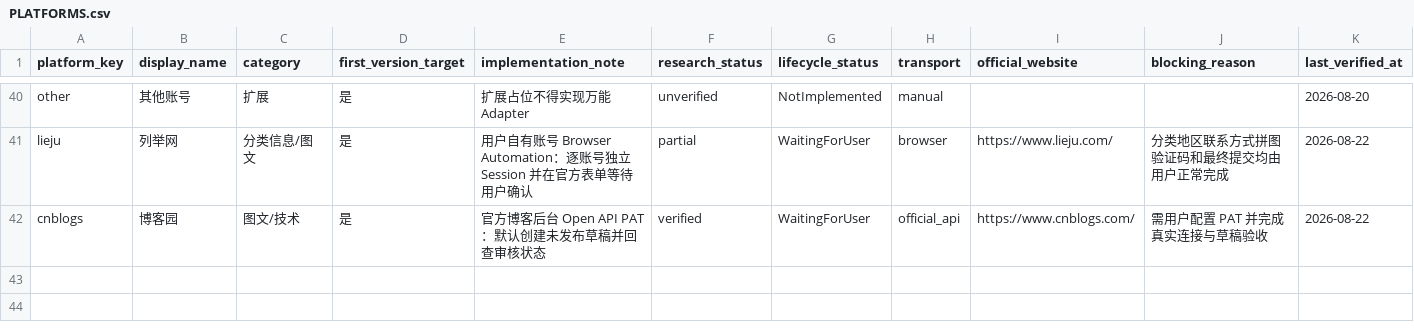
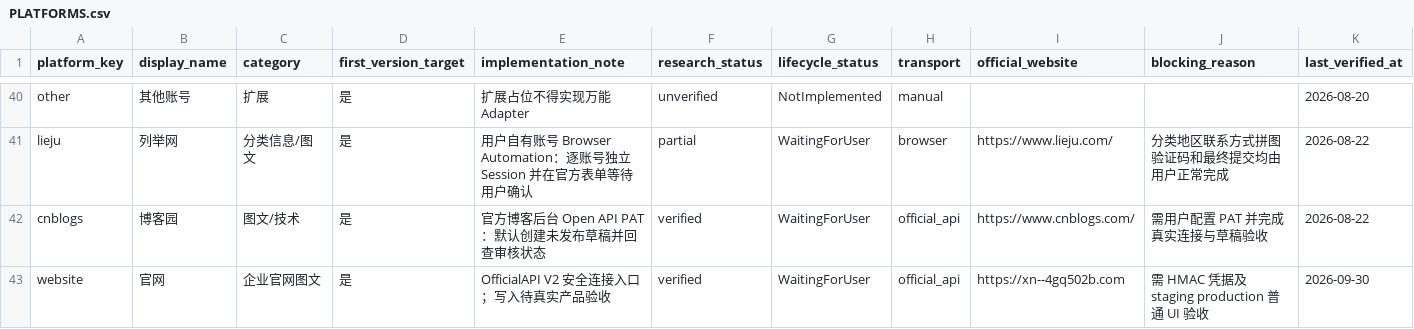
Before and after one commit to 1542651213/geo-media-publisher, a CSV file: PLATFORMS.csv, drawn as a sheet; only a part is shown, gaps mark what is left out; rows hold the shown columns only; the diff names each change by its address in the sheet, - before the commit and + after, or states it on an @@ line.

Commit message:
feat(website): add safe OfficialAPI connection preflight and credential import

```diff
--- a/PLATFORMS.csv
+++ b/PLATFORMS.csv
+row 43: website | 官网 | 企业官网图文 | 是 | OfficialAPI V2 安全连接入口；写入待真实产品验收 | verified | WaitingForUser | official_api | https://xn--4gq502b.com | 需 HMAC 凭据及 staging production 普通 UI 验收 | 2026-09-30
```
Also changed, not shown: 35 other files.
